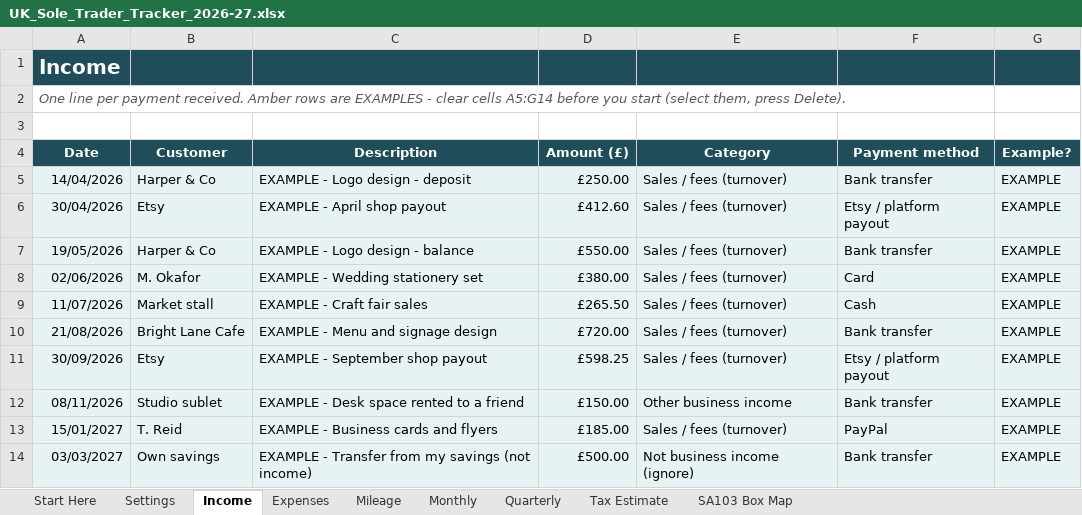
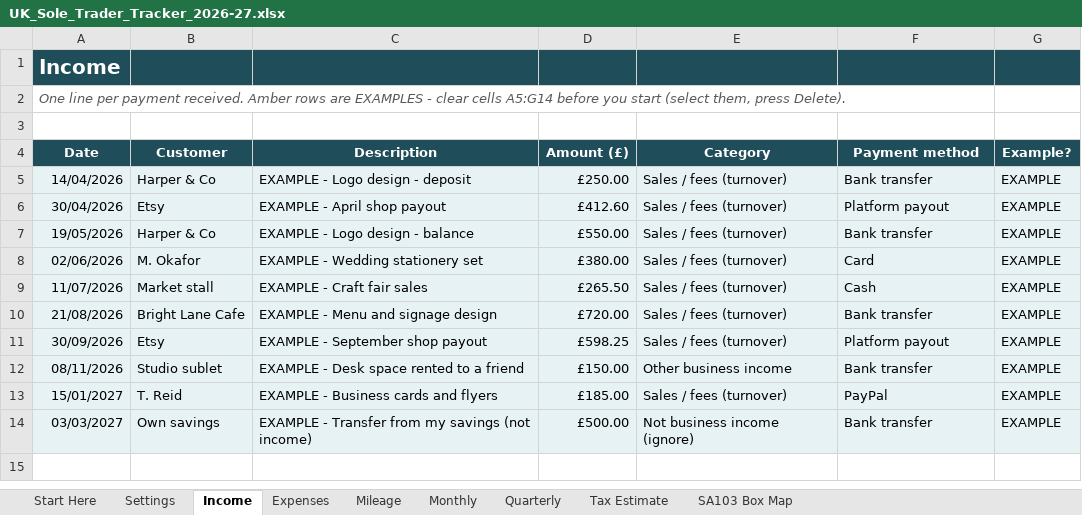
Before and after one commit to joenewton004-ai/AI-Desk, an Excel workbook: venture/market/p01_sole_trader/UK_Sole_Trader_Tracker_2026-27.xlsx, sheet Income, drawn as a sheet; values as stored, in another font and other column widths than the file's, no borders; conditional formats not drawn; the diff names each change by its address in the sheet, - before the commit and + after, or states it on an @@ line.

```diff
--- a/venture/market/p01_sole_trader/UK_Sole_Trader_Tracker_2026-27.xlsx (sheet Income)
+++ b/venture/market/p01_sole_trader/UK_Sole_Trader_Tracker_2026-27.xlsx (sheet Income)
-F6 (Payment method): Etsy / platform payout
+F6 (Payment method): Platform payout
-F11 (Payment method): Etsy / platform payout
+F11 (Payment method): Platform payout
```
Also changed, not shown: sheet Settings, 1 other file.
